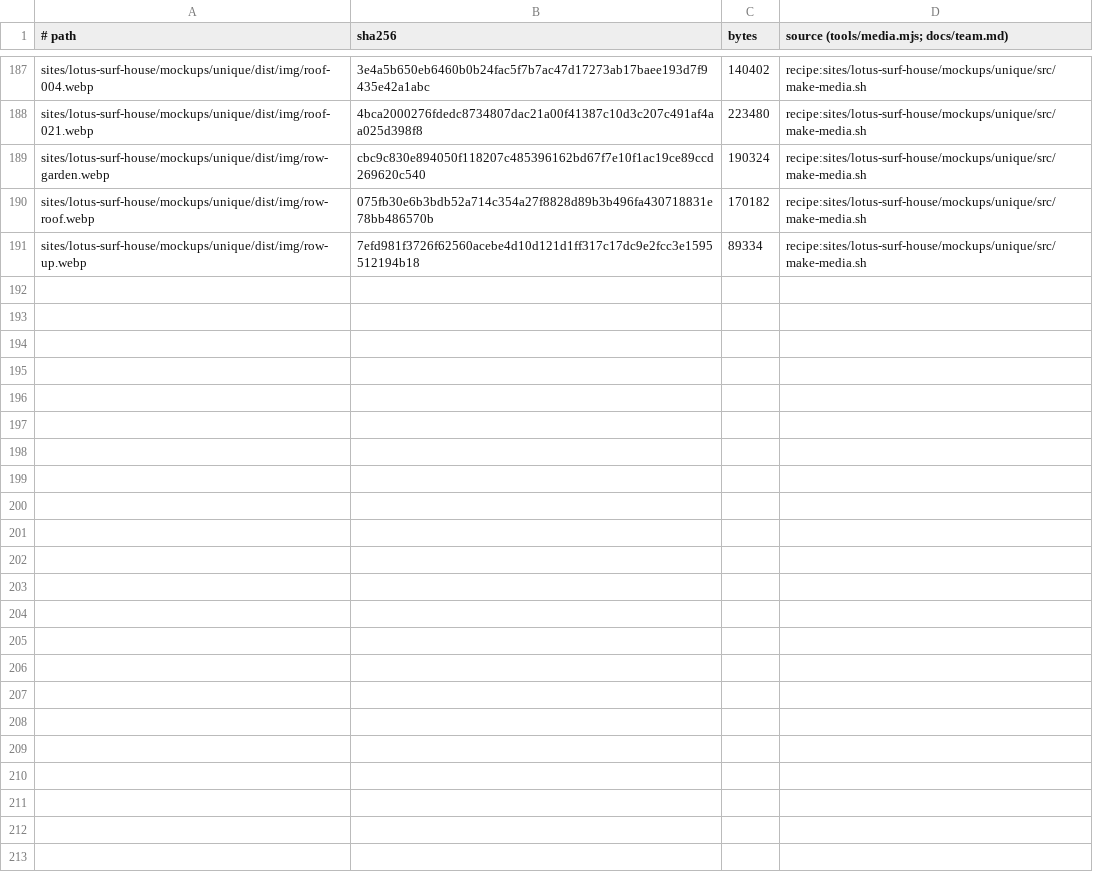
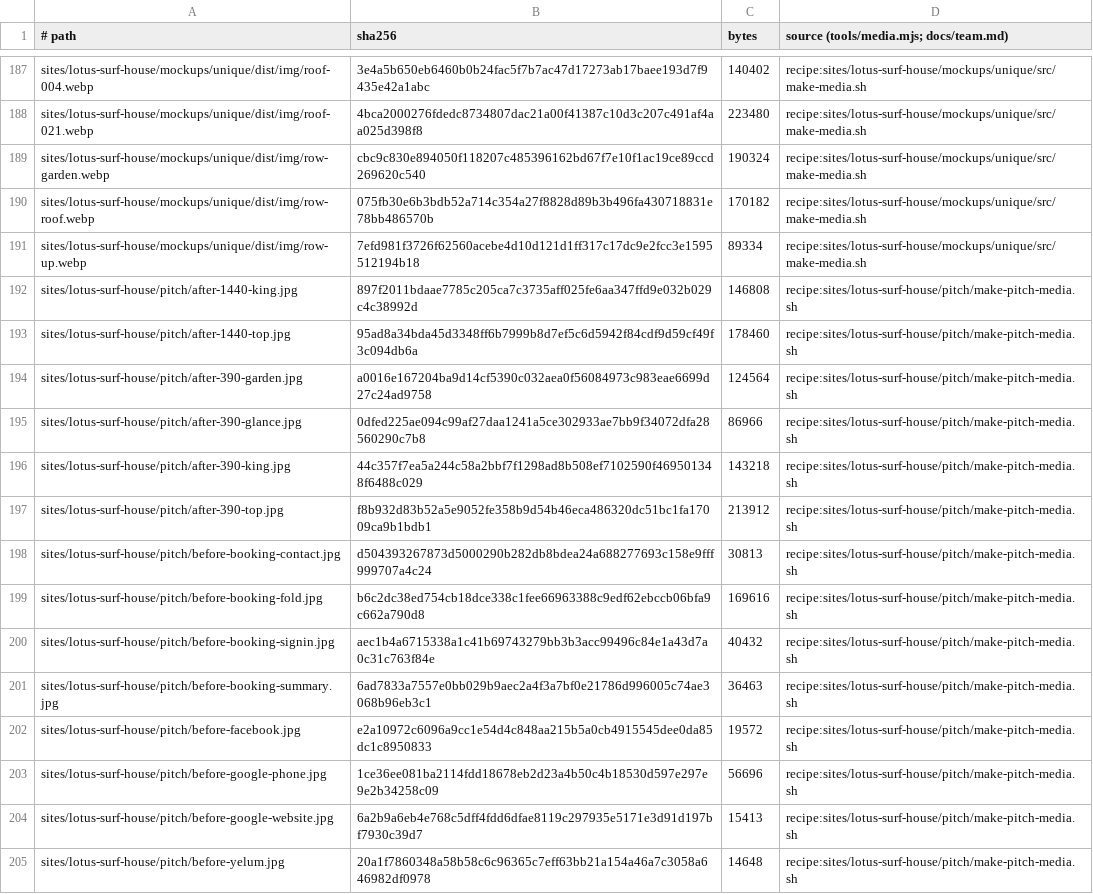
Before and after one commit to BloodyDeathRoll/oneshot, a TSV file: media/lotus-surf-house.tsv, drawn as a sheet; only a part is shown, gaps mark what is left out.

```diff
--- a/media/lotus-surf-house.tsv
+++ b/media/lotus-surf-house.tsv
@@ -191 +191,15 @@ sites/lotus-surf-house/mockups/unique/dist/img/row-roof.webp	075fb30e6b3bdb52a71
 sites/lotus-surf-house/mockups/unique/dist/img/row-up.webp	7efd981f3726f62560acebe4d10d121d1ff317c17dc9e2fcc3e1595512194b18	89334	recipe:sites/lotus-surf-house/mockups/unique/src/make-media.sh
+sites/lotus-surf-house/pitch/after-1440-king.jpg	897f2011bdaae7785c205ca7c3735aff025fe6aa347ffd9e032b029c4c38992d	146808	recipe:sites/lotus-surf-house/pitch/make-pitch-media.sh
+sites/lotus-surf-house/pitch/after-1440-top.jpg	95ad8a34bda45d3348ff6b7999b8d7ef5c6d5942f84cdf9d59cf49f3c094db6a	178460	recipe:sites/lotus-surf-house/pitch/make-pitch-media.sh
+sites/lotus-surf-house/pitch/after-390-garden.jpg	a0016e167204ba9d14cf5390c032aea0f56084973c983eae6699d27c24ad9758	124564	recipe:sites/lotus-surf-house/pitch/make-pitch-media.sh
+sites/lotus-surf-house/pitch/after-390-glance.jpg	0dfed225ae094c99af27daa1241a5ce302933ae7bb9f34072dfa28560290c7b8	86966	recipe:sites/lotus-surf-house/pitch/make-pitch-media.sh
+sites/lotus-surf-house/pitch/after-390-king.jpg	44c357f7ea5a244c58a2bbf7f1298ad8b508ef7102590f469501348f6488c029	143218	recipe:sites/lotus-surf-house/pitch/make-pitch-media.sh
+sites/lotus-surf-house/pitch/after-390-top.jpg	f8b932d83b52a5e9052fe358b9d54b46eca486320dc51bc1fa17009ca9b1bdb1	213912	recipe:sites/lotus-surf-house/pitch/make-pitch-media.sh
+sites/lotus-surf-house/pitch/before-booking-contact.jpg	d504393267873d5000290b282db8bdea24a688277693c158e9fff999707a4c24	30813	recipe:sites/lotus-surf-house/pitch/make-pitch-media.sh
+sites/lotus-surf-house/pitch/before-booking-fold.jpg	b6c2dc38ed754cb18dce338c1fee66963388c9edf62ebccb06bfa9c662a790d8	169616	recipe:sites/lotus-surf-house/pitch/make-pitch-media.sh
+sites/lotus-surf-house/pitch/before-booking-signin.jpg	aec1b4a6715338a1c41b69743279bb3b3acc99496c84e1a43d7a0c31c763f84e	40432	recipe:sites/lotus-surf-house/pitch/make-pitch-media.sh
+sites/lotus-surf-house/pitch/before-booking-summary.jpg	6ad7833a7557e0bb029b9aec2a4f3a7bf0e21786d996005c74ae3068b96eb3c1	36463	recipe:sites/lotus-surf-house/pitch/make-pitch-media.sh
+sites/lotus-surf-house/pitch/before-facebook.jpg	e2a10972c6096a9cc1e54d4c848aa215b5a0cb4915545dee0da85dc1c8950833	19572	recipe:sites/lotus-surf-house/pitch/make-pitch-media.sh
+sites/lotus-surf-house/pitch/before-google-phone.jpg	1ce36ee081ba2114fdd18678eb2d23a4b50c4b18530d597e297e9e2b34258c09	56696	recipe:sites/lotus-surf-house/pitch/make-pitch-media.sh
+sites/lotus-surf-house/pitch/before-google-website.jpg	6a2b9a6eb4e768c5dff4fdd6dfae8119c297935e5171e3d91d197bf7930c39d7	15413	recipe:sites/lotus-surf-house/pitch/make-pitch-media.sh
+sites/lotus-surf-house/pitch/before-yelum.jpg	20a1f7860348a58b58c6c96365c7eff63bb21a154a46a7c3058a646982df0978	14648	recipe:sites/lotus-surf-house/pitch/make-pitch-media.sh
```
Also changed, not shown: 10 other files.
